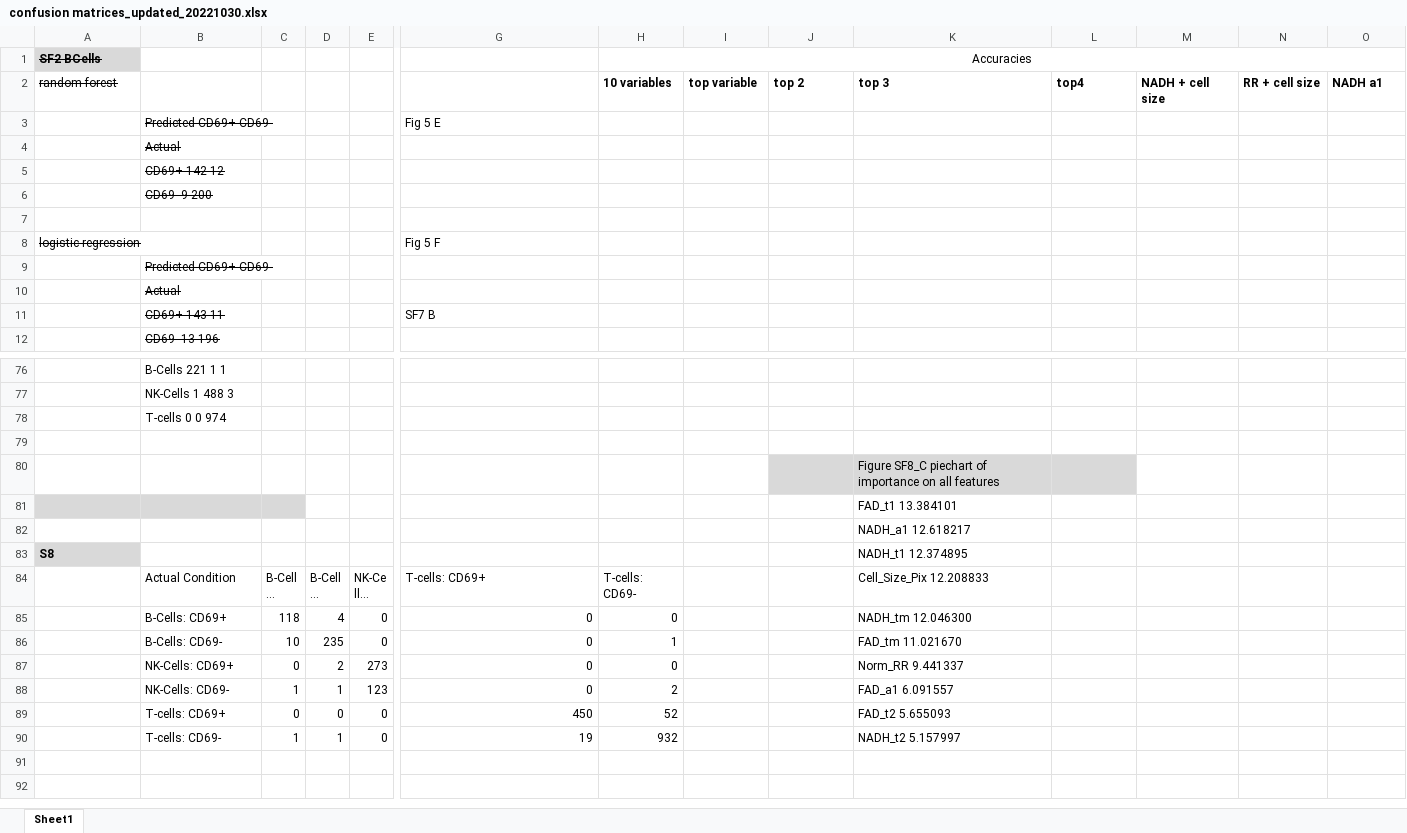
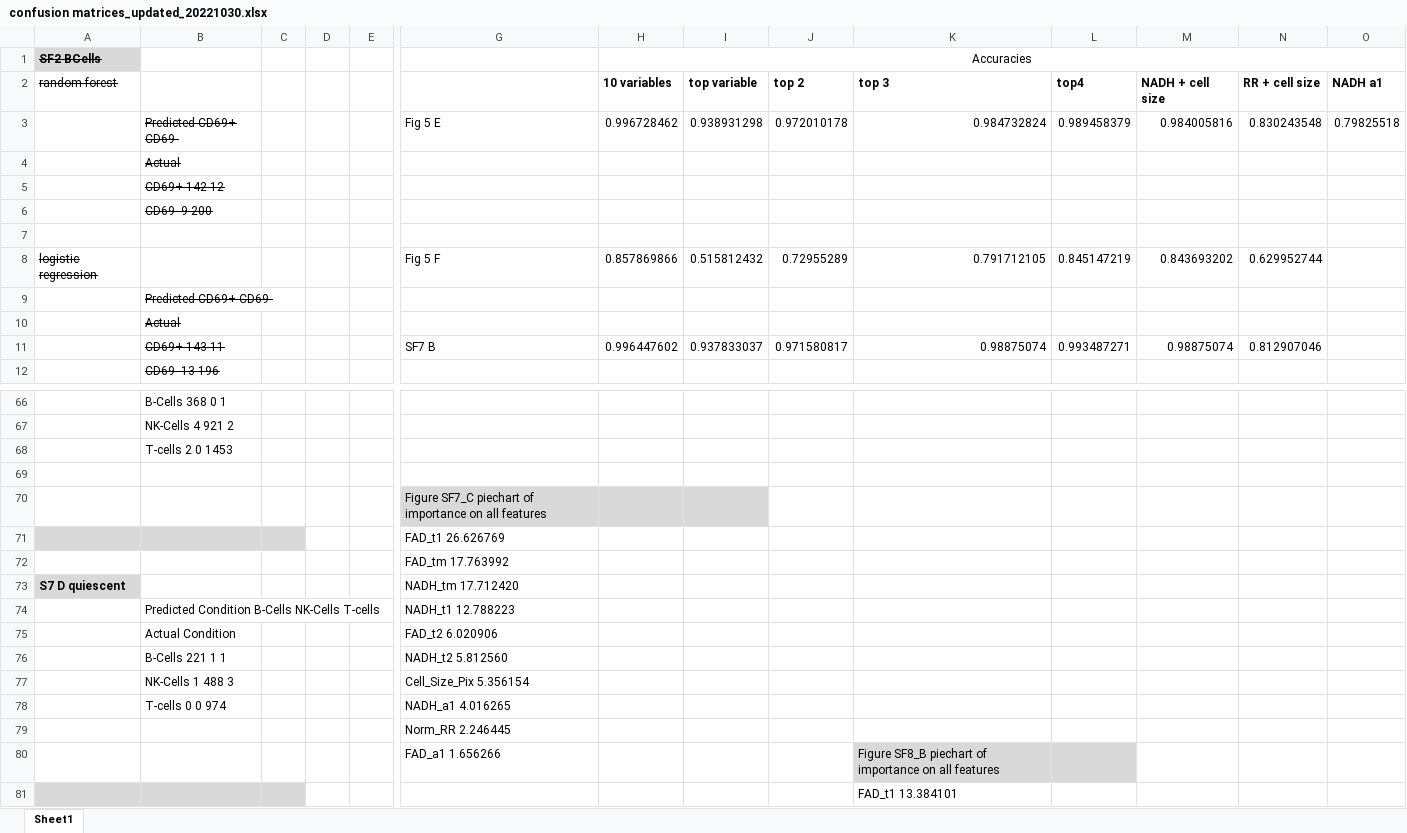
Before and after one commit to skalalab/schmitz_r-lymphocyte_activation, an Excel workbook: figures/confusion matrices_updated_20221030.xlsx, sheet Sheet1, drawn as a sheet; only a part is shown, gaps mark what is left out; the shorter side is filled out with more unchanged rows; long unchanged cells end in …; values as stored, in another font and other column widths than the file's, no borders; removed rows and columns are numbered as before the commit, all else as after; rows hold the shown columns only; the diff covers the shown part only; the diff names each change by its address in the sheet, - before the commit and + after, or states it on an @@ line.

Commit message:
updated figures

```diff
--- a/figures/confusion matrices_updated_20221030.xlsx (sheet Sheet1)
+++ b/figures/confusion matrices_updated_20221030.xlsx (sheet Sheet1)
-row 3:  | Predicted CD69+ CD69- |  |  |  | Fig 5 E
+row 3:  | Predicted CD69+ CD69- |  |  |  | Fig 5 E | 0.996728462 | 0.938931298 | 0.972010178 | 0.984732824 | 0.989458379 | 0.984005816 | 0.830243548 | 0.79825518
-row 8: logistic regression |  |  |  |  | Fig 5 F
+row 8: logistic regression |  |  |  |  | Fig 5 F | 0.857869866 | 0.515812432 | 0.72955289 | 0.791712105 | 0.845147219 | 0.843693202 | 0.629952744
-row 11:  | CD69+ 143 11 |  |  |  | SF7 B
+row 11:  | CD69+ 143 11 |  |  |  | SF7 B | 0.996447602 | 0.937833037 | 0.971580817 | 0.98875074 | 0.993487271 | 0.98875074 | 0.812907046
-B66: B-Cells 221 1 1
+B66: B-Cells 368 0 1
-B67: NK-Cells 1 488 3
+B67: NK-Cells 4 921 2
-B68: T-cells 0 0 974
+B68: T-cells 2 0 1453
-row 80:  |  |  |  |  |  |  |  |  | Figure SF8_C piechart of importance on all features
+row 70:  |  |  |  |  | Figure SF7_C piechart of importance on all features
+row 71:  |  |  |  |  | FAD_t1 26.626769
+row 72:  |  |  |  |  | FAD_tm 17.763992
+row 73: S7 D quiescent |  |  |  |  | NADH_tm 17.712420
+row 74:  | Predicted Condition B-Cells NK-Cells T-cells |  |  |  | NADH_t1 12.788223
+row 75:  | Actual Condition |  |  |  | FAD_t2 6.020906
+row 76:  | B-Cells 221 1 1 |  |  |  | NADH_t2 5.812560
+row 77:  | NK-Cells 1 488 3 |  |  |  | Cell_Size_Pix 5.356154
+row 78:  | T-cells 0 0 974 |  |  |  | NADH_a1 4.016265
+row 79:  |  |  |  |  | Norm_RR 2.246445
+row 80:  |  |  |  |  | FAD_a1 1.656266 |  |  |  | Figure SF8_B piechart of importance on all features
```
Also changed, not shown: 11 added rows, 21 removed rows, 27 edited cells and cell formats elsewhere in this sheet, 18 other files.
